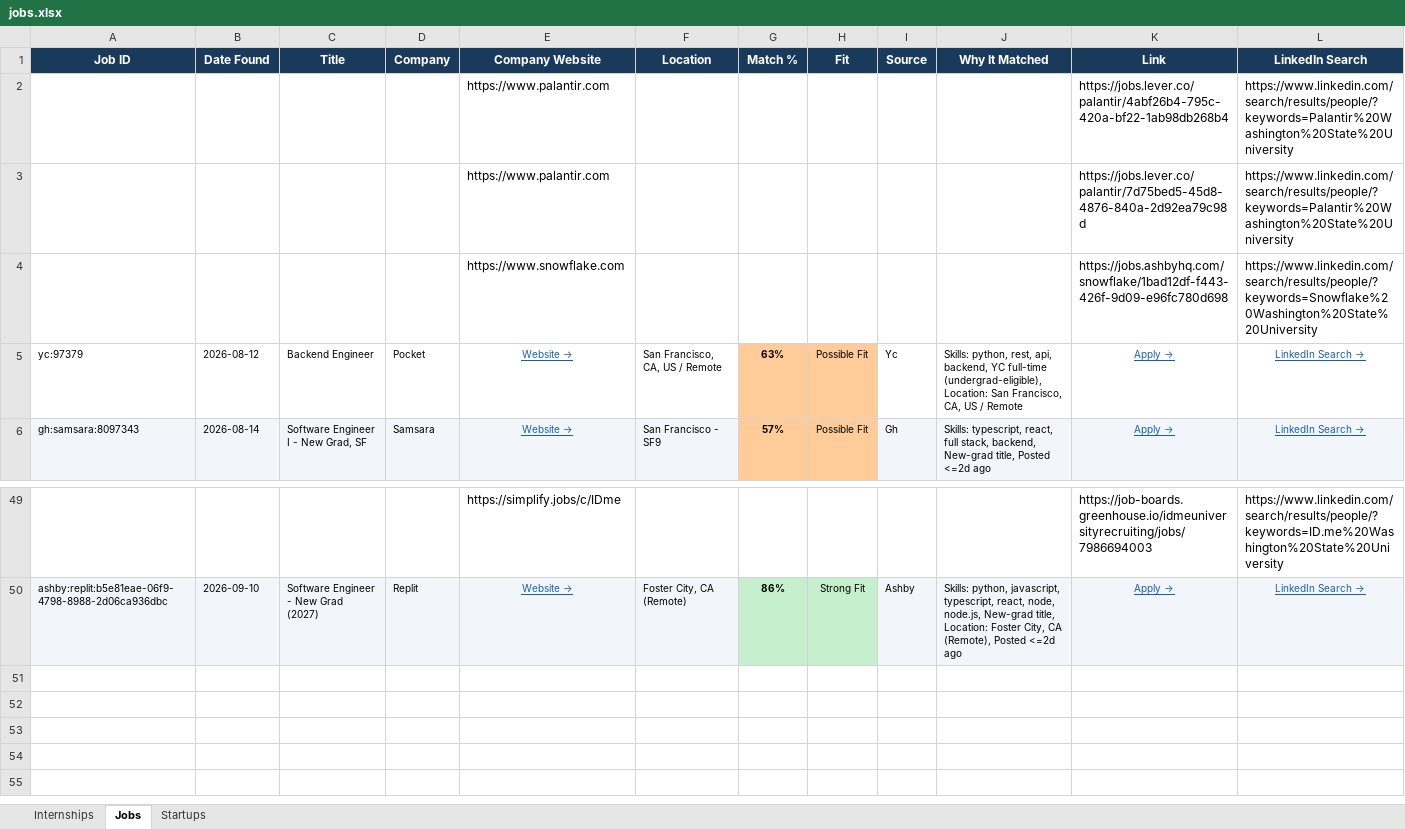
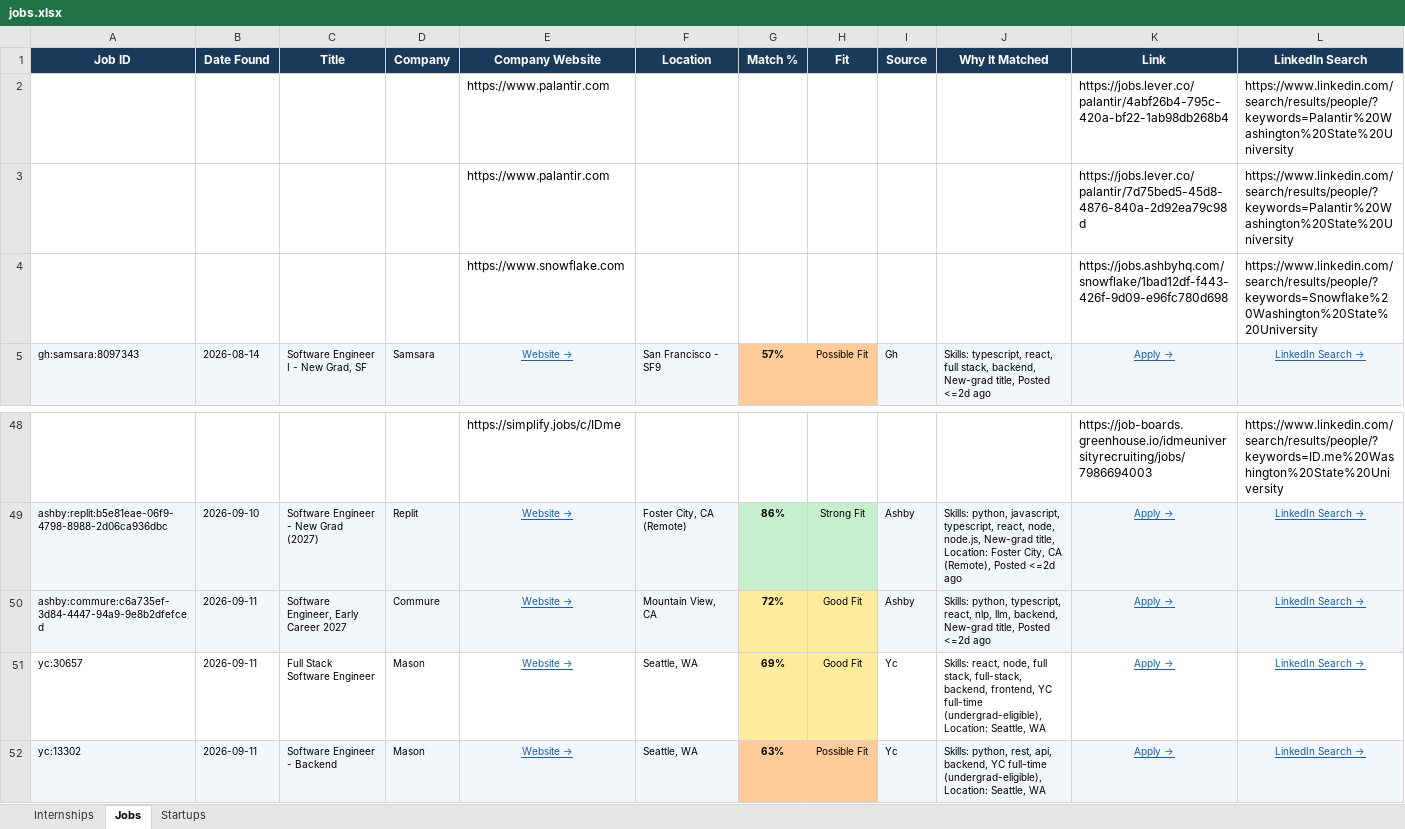
Before and after one commit to gvignesh286/26Jobs, an Excel workbook: jobs.xlsx, sheet Jobs, drawn as a sheet; only a part is shown, gaps mark what is left out; values as stored, in another font and other column widths than the file's, no borders; removed rows and columns are numbered as before the commit, all else as after; rows hold the shown columns only; the diff names each change by its address in the sheet, - before the commit and + after, or states it on an @@ line.

```diff
--- a/jobs.xlsx (sheet Jobs)
+++ b/jobs.xlsx (sheet Jobs)
-row 5: yc:97379 | 2026-08-12 | Backend Engineer | Pocket | Website → | San Francisco, CA, US / Remote | 63% | Possible Fit | Yc | Skills: python, rest, api, backend, YC full-time (undergrad-eligible), Location: San Francisco, CA, US / Remote | Apply → | LinkedIn Search →
+row 50: ashby:commure:c6a735ef-3d84-4447-94a9-9e8b2dfefced | 2026-09-11 | Software Engineer, Early Career 2027 | Commure | Website → | Mountain View, CA | 72% | Good Fit | Ashby | Skills: python, typescript, react, nlp, llm, backend, New-grad title, Posted <=2d ago | Apply → | LinkedIn Search →
+row 51: yc:30657 | 2026-09-11 | Full Stack Software Engineer | Mason | Website → | Seattle, WA | 69% | Good Fit | Yc | Skills: react, node, full stack, full-stack, backend, frontend, YC full-time (undergrad-eligible), Location: Seattle, WA | Apply → | LinkedIn Search →
+row 52: yc:13302 | 2026-09-11 | Software Engineer - Backend | Mason | Website → | Seattle, WA | 63% | Possible Fit | Yc | Skills: python, rest, api, backend, YC full-time (undergrad-eligible), Location: Seattle, WA | Apply → | LinkedIn Search →
```
Also changed, not shown: sheet Internships, sheet Startups.
